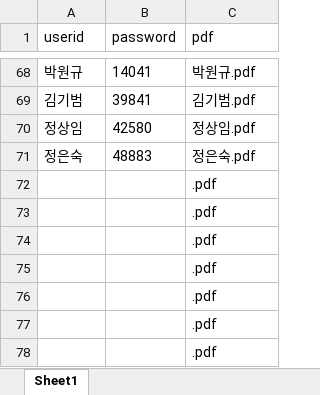
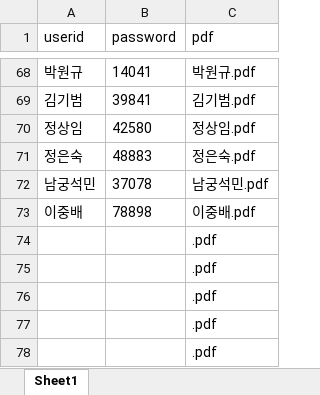
Before and after one commit to smoon0303/pdf-printer, an Excel workbook: users_2026_backup.xlsx, sheet Sheet1, drawn as a sheet; only a part is shown, gaps mark what is left out; values as stored, in another font and other column widths than the file's, no borders; removed rows and columns are numbered as before the commit, all else as after; the diff names each change by its address in the sheet, - before the commit and + after, or states it on an @@ line.

```diff
--- a/users_2026_backup.xlsx (sheet Sheet1)
+++ b/users_2026_backup.xlsx (sheet Sheet1)
-row 72:  |  | .pdf
-row 73:  |  | .pdf
+row 72: 남궁석민 | 37078 | 남궁석민.pdf
+row 73: 이중배 | 78898 | 이중배.pdf
```
Also changed, not shown: users_2026.xlsx, 2 other files.
